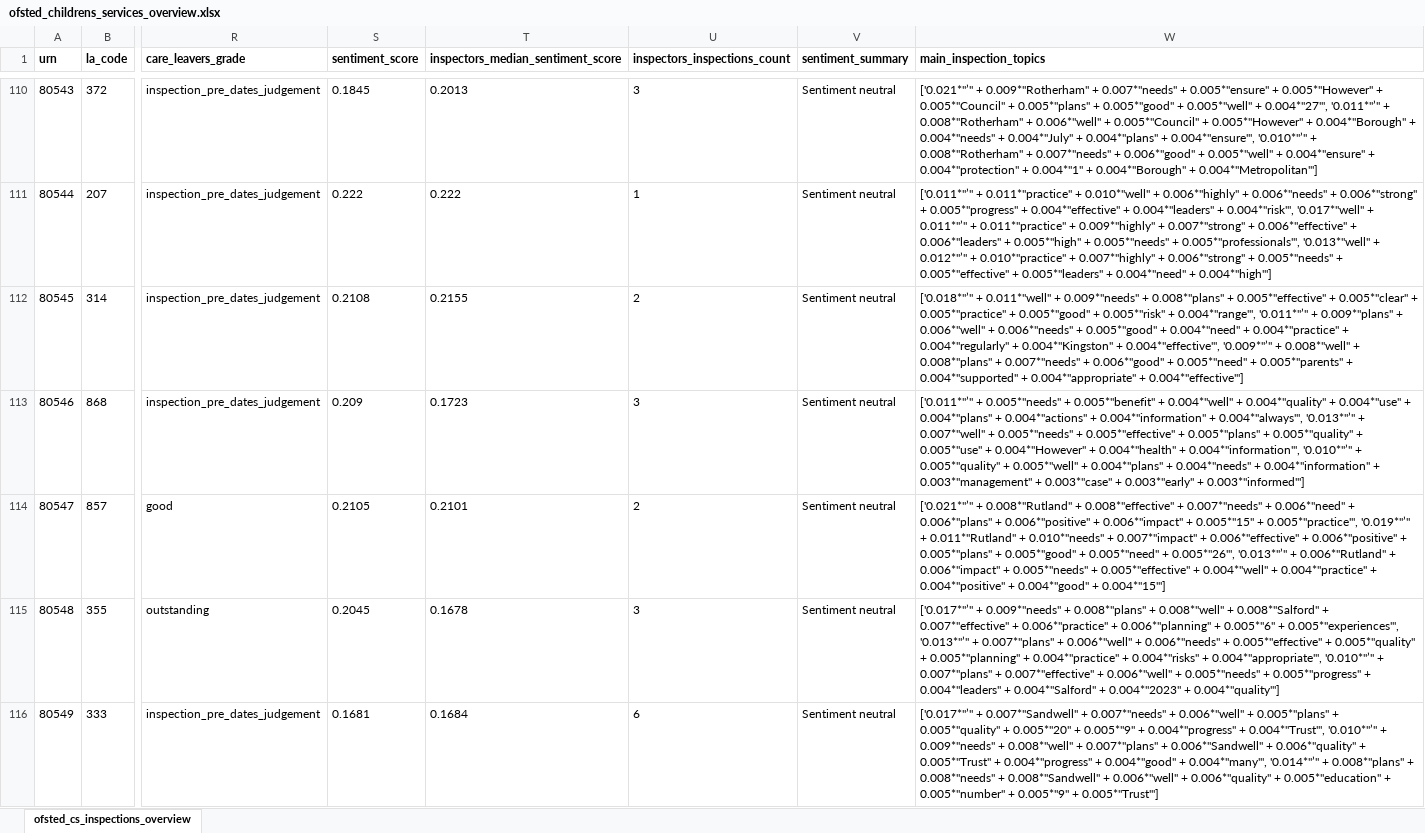
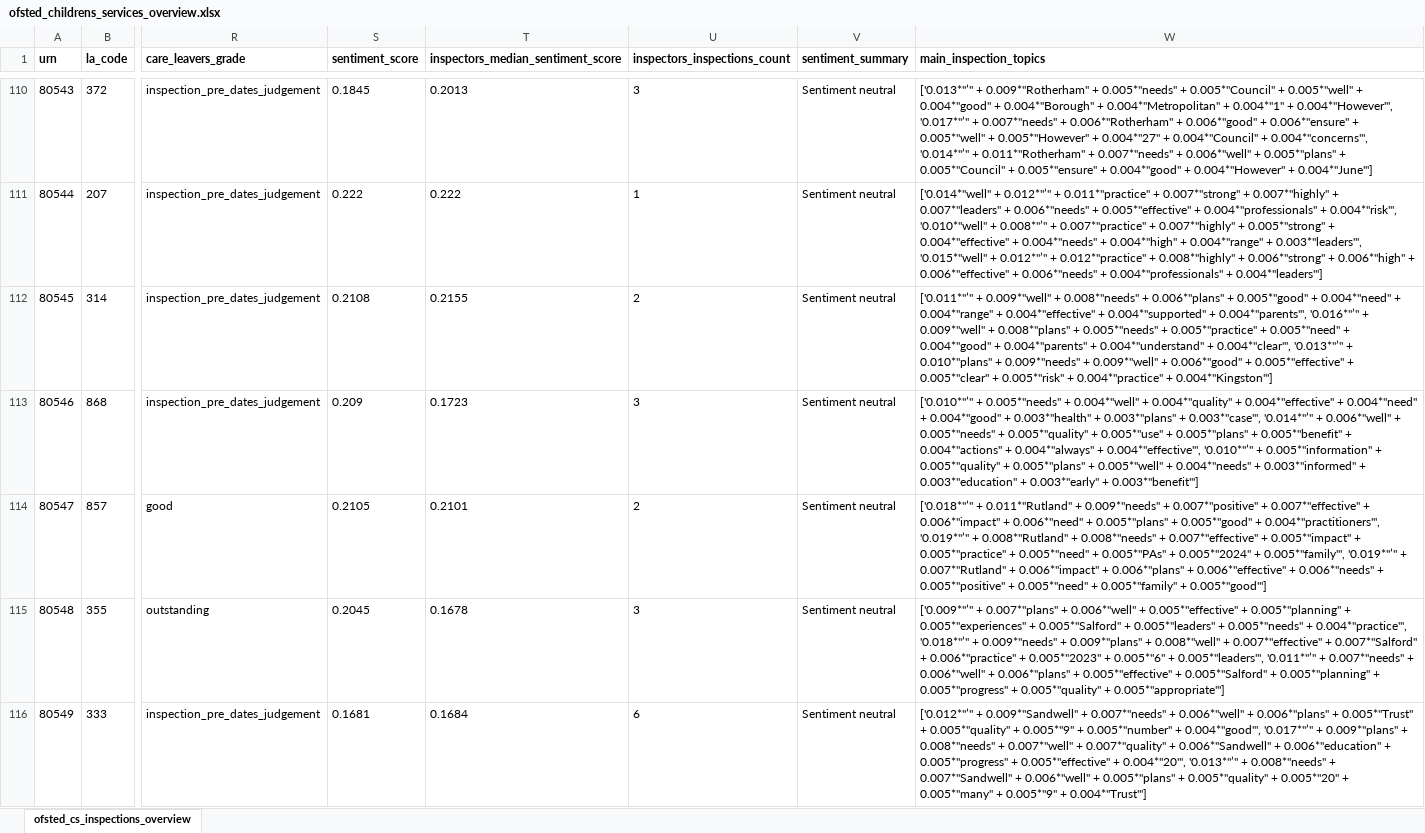
Before and after one commit to data-to-insight/ofsted-ilacs-scrape-tool, an Excel workbook: ofsted_childrens_services_overview.xlsx, sheet ofsted_cs_inspections_overview, drawn as a sheet; only a part is shown, gaps mark what is left out; values as stored, in another font and other column widths than the file's, no borders; the diff covers the shown part only; the diff names each change by its address in the sheet, - before the commit and + after, or states it on an @@ line.

Commit message:
DataRefresh 290724

```diff
--- a/ofsted_childrens_services_overview.xlsx (sheet ofsted_cs_inspections_overview)
+++ b/ofsted_childrens_services_overview.xlsx (sheet ofsted_cs_inspections_overview)
-W110 (main_inspection_topics): ['0.021*"’" + 0.009*"Rotherham" + 0.007*"needs" + 0.005*"ensure" + 0.005*"However" + 0.005*"Council" + 0.005*"plans" + 0.005*"good" + 0.005*"well" + 0.004*"27"', '0.011*"’" + 0.008*"Rotherham" + 0.006*"well" + 0.005*"Council" + 0.005*"However" + 0.004*"Borough" + 0.004*"needs" + 0.004*"July" + 0.004*"plans" + 0.004*"ensure"', '0.010*"’" + 0.008*"Rotherham" + 0.007*"needs" + 0.006*"good" + 0.005*"well" + 0.004*"ensure" + 0.004*"protection" + 0.004*"1" + 0.004*"Borough" + 0.004*"Metropolitan"']
+W110 (main_inspection_topics): ['0.013*"’" + 0.009*"Rotherham" + 0.005*"needs" + 0.005*"Council" + 0.005*"well" + 0.004*"good" + 0.004*"Borough" + 0.004*"Metropolitan" + 0.004*"1" + 0.004*"However"', '0.017*"’" + 0.007*"needs" + 0.006*"Rotherham" + 0.006*"good" + 0.006*"ensure" + 0.005*"well" + 0.005*"However" + 0.004*"27" + 0.004*"Council" + 0.004*"concerns"', '0.014*"’" + 0.011*"Rotherham" + 0.007*"needs" + 0.006*"well" + 0.005*"plans" + 0.005*"Council" + 0.005*"ensure" + 0.004*"good" + 0.004*"However" + 0.004*"June"']
-W111 (main_inspection_topics): ['0.011*"’" + 0.011*"practice" + 0.010*"well" + 0.006*"highly" + 0.006*"needs" + 0.006*"strong" + 0.005*"progress" + 0.004*"effective" + 0.004*"leaders" + 0.004*"risk"', '0.017*"well" + 0.011*"’" + 0.011*"practice" + 0.009*"highly" + 0.007*"strong" + 0.006*"effective" + 0.006*"leaders" + 0.005*"high" + 0.005*"needs" + 0.005*"professionals"', '0.013*"well" + 0.012*"’" + 0.010*"practice" + 0.007*"highly" + 0.006*"strong" + 0.005*"needs" + 0.005*"effective" + 0.005*"leaders" + 0.004*"need" + 0.004*"high"']
+W111 (main_inspection_topics): ['0.014*"well" + 0.012*"’" + 0.011*"practice" + 0.007*"strong" + 0.007*"highly" + 0.007*"leaders" + 0.006*"needs" + 0.005*"effective" + 0.004*"professionals" + 0.004*"risk"', '0.010*"well" + 0.008*"’" + 0.007*"practice" + 0.007*"highly" + 0.005*"strong" + 0.004*"effective" + 0.004*"needs" + 0.004*"high" + 0.004*"range" + 0.003*"leaders"', '0.015*"well" + 0.012*"’" + 0.012*"practice" + 0.008*"highly" + 0.006*"strong" + 0.006*"high" + 0.006*"effective" + 0.006*"needs" + 0.004*"professionals" + 0.004*"leaders"']
-W112 (main_inspection_topics): ['0.018*"’" + 0.011*"well" + 0.009*"needs" + 0.008*"plans" + 0.005*"effective" + 0.005*"clear" + 0.005*"practice" + 0.005*"good" + 0.005*"risk" + 0.004*"range"', '0.011*"’" + 0.009*"plans" + 0.006*"well" + 0.006*"needs" + 0.005*"good" + 0.004*"need" + 0.004*"practice" + 0.004*"regularly" + 0.004*"Kingston" + 0.004*"effective"', '0.009*"’" + 0.008*"well" + 0.008*"plans" + 0.007*"needs" + 0.006*"good" + 0.005*"need" + 0.005*"parents" + 0.004*"supported" + 0.004*"appropriate" + 0.004*"effective"']
+W112 (main_inspection_topics): ['0.011*"’" + 0.009*"well" + 0.008*"needs" + 0.006*"plans" + 0.005*"good" + 0.004*"need" + 0.004*"range" + 0.004*"effective" + 0.004*"supported" + 0.004*"parents"', '0.016*"’" + 0.009*"well" + 0.008*"plans" + 0.005*"needs" + 0.005*"practice" + 0.005*"need" + 0.004*"good" + 0.004*"parents" + 0.004*"understand" + 0.004*"clear"', '0.013*"’" + 0.010*"plans" + 0.009*"needs" + 0.009*"well" + 0.006*"good" + 0.005*"effective" + 0.005*"clear" + 0.005*"risk" + 0.004*"practice" + 0.004*"Kingston"']
-W113 (main_inspection_topics): ['0.011*"’" + 0.005*"needs" + 0.005*"benefit" + 0.004*"well" + 0.004*"quality" + 0.004*"use" + 0.004*"plans" + 0.004*"actions" + 0.004*"information" + 0.004*"always"', '0.013*"’" + 0.007*"well" + 0.005*"needs" + 0.005*"effective" + 0.005*"plans" + 0.005*"quality" + 0.005*"use" + 0.004*"However" + 0.004*"health" + 0.004*"information"', '0.010*"’" + 0.005*"quality" + 0.005*"well" + 0.004*"plans" + 0.004*"needs" + 0.004*"information" + 0.003*"management" + 0.003*"case" + 0.003*"early" + 0.003*"informed"']
+W113 (main_inspection_topics): ['0.010*"’" + 0.005*"needs" + 0.004*"well" + 0.004*"quality" + 0.004*"effective" + 0.004*"need" + 0.004*"good" + 0.003*"health" + 0.003*"plans" + 0.003*"case"', '0.014*"’" + 0.006*"well" + 0.005*"needs" + 0.005*"quality" + 0.005*"use" + 0.005*"plans" + 0.005*"benefit" + 0.004*"actions" + 0.004*"always" + 0.004*"effective"', '0.010*"’" + 0.005*"information" + 0.005*"quality" + 0.005*"plans" + 0.005*"well" + 0.004*"needs" + 0.003*"informed" + 0.003*"education" + 0.003*"early" + 0.003*"benefit"']
-W114 (main_inspection_topics): ['0.021*"’" + 0.008*"Rutland" + 0.008*"effective" + 0.007*"needs" + 0.006*"need" + 0.006*"plans" + 0.006*"positive" + 0.006*"impact" + 0.005*"15" + 0.005*"practice"', '0.019*"’" + 0.011*"Rutland" + 0.010*"needs" + 0.007*"impact" + 0.006*"effective" + 0.006*"positive" + 0.005*"plans" + 0.005*"good" + 0.005*"need" + 0.005*"26"', '0.013*"’" + 0.006*"Rutland" + 0.006*"impact" + 0.005*"needs" + 0.005*"effective" + 0.004*"well" + 0.004*"practice" + 0.004*"positive" + 0.004*"good" + 0.004*"15"']
+W114 (main_inspection_topics): ['0.018*"’" + 0.011*"Rutland" + 0.009*"needs" + 0.007*"positive" + 0.007*"effective" + 0.006*"impact" + 0.006*"need" + 0.005*"plans" + 0.005*"good" + 0.004*"practitioners"', '0.019*"’" + 0.008*"Rutland" + 0.008*"needs" + 0.007*"effective" + 0.005*"impact" + 0.005*"practice" + 0.005*"need" + 0.005*"PAs" + 0.005*"2024" + 0.005*"family"', '0.019*"’" + 0.007*"Rutland" + 0.006*"impact" + 0.006*"plans" + 0.006*"effective" + 0.006*"needs" + 0.005*"positive" + 0.005*"need" + 0.005*"family" + 0.005*"good"']
-W115 (main_inspection_topics): ['0.017*"’" + 0.009*"needs" + 0.008*"plans" + 0.008*"well" + 0.008*"Salford" + 0.007*"effective" + 0.006*"practice" + 0.006*"planning" + 0.005*"6" + 0.005*"experiences"', '0.013*"’" + 0.007*"plans" + 0.006*"well" + 0.006*"needs" + 0.005*"effective" + 0.005*"quality" + 0.005*"planning" + 0.004*"practice" + 0.004*"risks" + 0.004*"appropriate"', '0.010*"’" + 0.007*"plans" + 0.007*"effective" + 0.006*"well" + 0.005*"needs" + 0.005*"progress" + 0.004*"leaders" + 0.004*"Salford" + 0.004*"2023" + 0.004*"quality"']
+W115 (main_inspection_topics): ['0.009*"’" + 0.007*"plans" + 0.006*"well" + 0.005*"effective" + 0.005*"planning" + 0.005*"experiences" + 0.005*"Salford" + 0.005*"leaders" + 0.005*"needs" + 0.004*"practice"', '0.018*"’" + 0.009*"needs" + 0.009*"plans" + 0.008*"well" + 0.007*"effective" + 0.007*"Salford" + 0.006*"practice" + 0.005*"2023" + 0.005*"6" + 0.005*"leaders"', '0.011*"’" + 0.007*"needs" + 0.006*"well" + 0.006*"plans" + 0.005*"effective" + 0.005*"Salford" + 0.005*"planning" + 0.005*"progress" + 0.005*"quality" + 0.005*"appropriate"']
-W116 (main_inspection_topics): ['0.017*"’" + 0.007*"Sandwell" + 0.007*"needs" + 0.006*"well" + 0.005*"plans" + 0.005*"quality" + 0.005*"20" + 0.005*"9" + 0.004*"progress" + 0.004*"Trust"', '0.010*"’" + 0.009*"needs" + 0.008*"well" + 0.007*"plans" + 0.006*"Sandwell" + 0.006*"quality" + 0.005*"Trust" + 0.004*"progress" + 0.004*"good" + 0.004*"many"', '0.014*"’" + 0.008*"plans" + 0.008*"needs" + 0.008*"Sandwell" + 0.006*"well" + 0.006*"quality" + 0.005*"education" + 0.005*"number" + 0.005*"9" + 0.005*"Trust"']
+W116 (main_inspection_topics): ['0.012*"’" + 0.009*"Sandwell" + 0.007*"needs" + 0.006*"well" + 0.006*"plans" + 0.005*"Trust" + 0.005*"quality" + 0.005*"9" + 0.005*"number" + 0.004*"good"', '0.017*"’" + 0.009*"plans" + 0.008*"needs" + 0.007*"well" + 0.007*"quality" + 0.006*"Sandwell" + 0.006*"education" + 0.005*"progress" + 0.005*"effective" + 0.004*"20"', '0.013*"’" + 0.008*"needs" + 0.007*"Sandwell" + 0.006*"well" + 0.005*"plans" + 0.005*"quality" + 0.005*"20" + 0.005*"many" + 0.005*"9" + 0.004*"Trust"']
```
Also changed, not shown: 145 edited cells elsewhere in this sheet, 2 other files.
